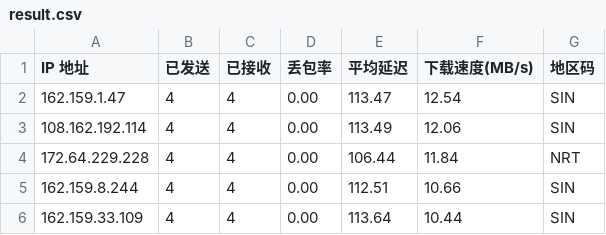
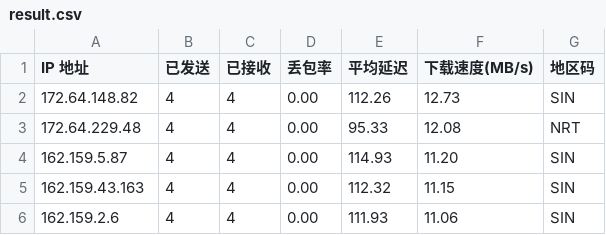
Before and after one commit to 164857430/My-CF-IPs, a CSV file: result.csv, drawn as a sheet.

```diff
--- a/result.csv
+++ b/result.csv
@@ -1,6 +1,6 @@
 IP 地址,已发送,已接收,丢包率,平均延迟,下载速度(MB/s),地区码
-162.159.1.47,4,4,0.00,113.47,12.54,SIN
-108.162.192.114,4,4,0.00,113.49,12.06,SIN
-172.64.229.228,4,4,0.00,106.44,11.84,NRT
-162.159.8.244,4,4,0.00,112.51,10.66,SIN
-162.159.33.109,4,4,0.00,113.64,10.44,SIN
+172.64.148.82,4,4,0.00,112.26,12.73,SIN
+172.64.229.48,4,4,0.00,95.33,12.08,NRT
+162.159.5.87,4,4,0.00,114.93,11.20,SIN
+162.159.43.163,4,4,0.00,112.32,11.15,SIN
+162.159.2.6,4,4,0.00,111.93,11.06,SIN
```
Also changed, not shown: 1 other file.
